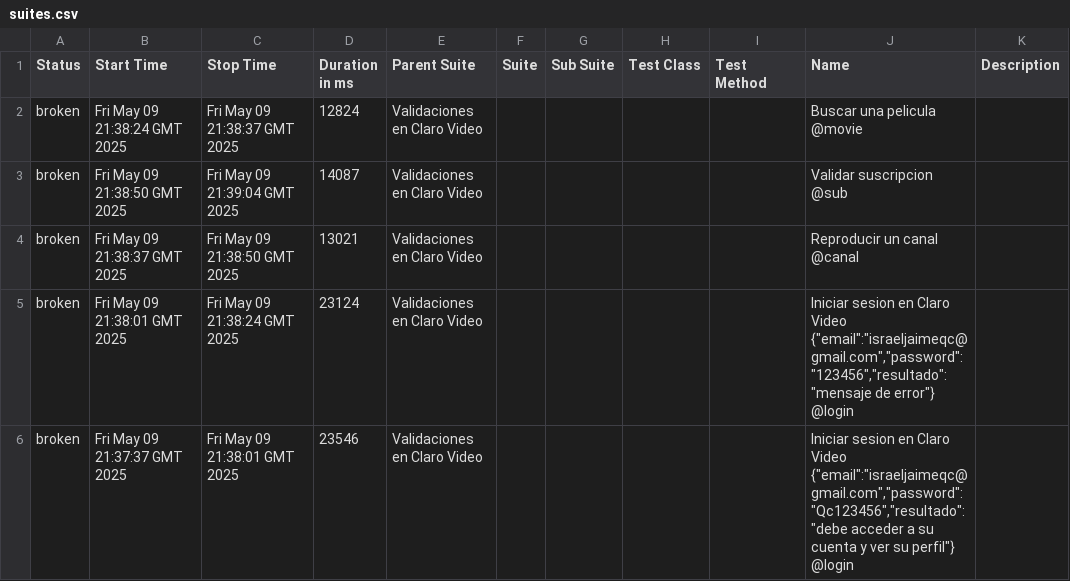
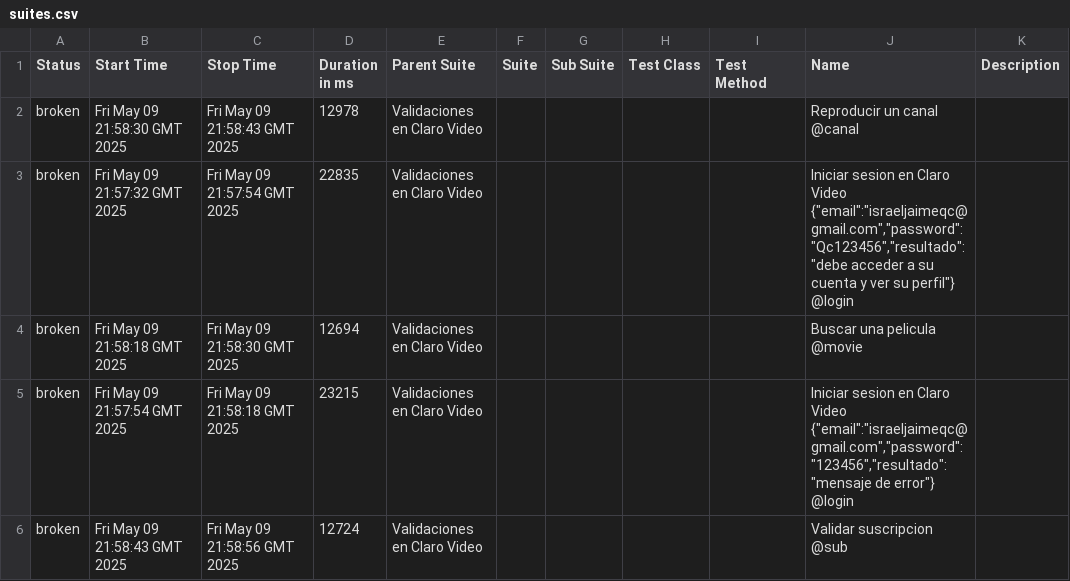
Before and after one commit to israjz23/CLAROVIDEO, a CSV file: data/suites.csv, drawn as a sheet.

```diff
--- a/data/suites.csv
+++ b/data/suites.csv
@@ -1,6 +1,6 @@
 "Status","Start Time","Stop Time","Duration in ms","Parent Suite","Suite","Sub Suite","Test Class","Test Method","Name","Description"
-"broken","Fri May 09 21:38:24 GMT 2025","Fri May 09 21:38:37 GMT 2025","12824","Validaciones en Claro Video","","","","","Buscar una pelicula @movie",""
-"broken","Fri May 09 21:38:50 GMT 2025","Fri May 09 21:39:04 GMT 2025","14087","Validaciones en Claro Video","","","","","Validar suscripcion @sub",""
-"broken","Fri May 09 21:38:37 GMT 2025","Fri May 09 21:38:50 GMT 2025","13021","Validaciones en Claro Video","","","","","Reproducir un canal @canal",""
-"broken","Fri May 09 21:38:01 GMT 2025","Fri May 09 21:38:24 GMT 2025","23124","Validaciones en Claro Video","","","","","Iniciar sesion en Claro Video {""email"":""israeljaimeqc@gmail.com"",""password"":""123456"",""resultado"":""mensaje de error""} @login",""
-"broken","Fri May 09 21:37:37 GMT 2025","Fri May 09 21:38:01 GMT 2025","23546","Validaciones en Claro Video","","","","","Iniciar sesion en Claro Video {""email"":""israeljaimeqc@gmail.com"",""password"":""Qc123456"",""resultado"":""debe acceder a su cuenta y ver su perfil""} @login",""
+"broken","Fri May 09 21:58:30 GMT 2025","Fri May 09 21:58:43 GMT 2025","12978","Validaciones en Claro Video","","","","","Reproducir un canal @canal",""
+"broken","Fri May 09 21:57:32 GMT 2025","Fri May 09 21:57:54 GMT 2025","22835","Validaciones en Claro Video","","","","","Iniciar sesion en Claro Video {""email"":""israeljaimeqc@gmail.com"",""password"":""Qc123456"",""resultado"":""debe acceder a su cuenta y ver su perfil""} @login",""
+"broken","Fri May 09 21:58:18 GMT 2025","Fri May 09 21:58:30 GMT 2025","12694","Validaciones en Claro Video","","","","","Buscar una pelicula @movie",""
+"broken","Fri May 09 21:57:54 GMT 2025","Fri May 09 21:58:18 GMT 2025","23215","Validaciones en Claro Video","","","","","Iniciar sesion en Claro Video {""email"":""israeljaimeqc@gmail.com"",""password"":""123456"",""resultado"":""mensaje de error""} @login",""
+"broken","Fri May 09 21:58:43 GMT 2025","Fri May 09 21:58:56 GMT 2025","12724","Validaciones en Claro Video","","","","","Validar suscripcion @sub",""
```
Also changed, not shown: 31 other files.
